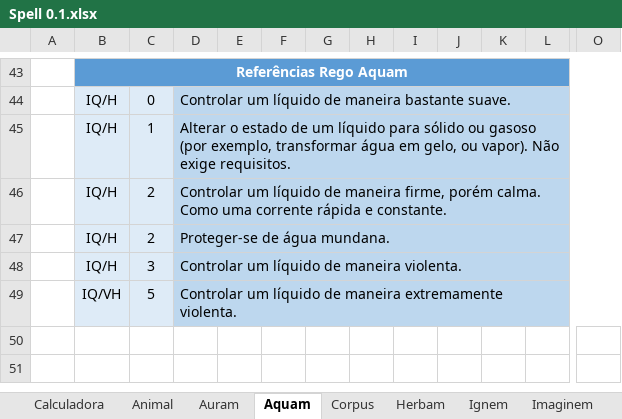
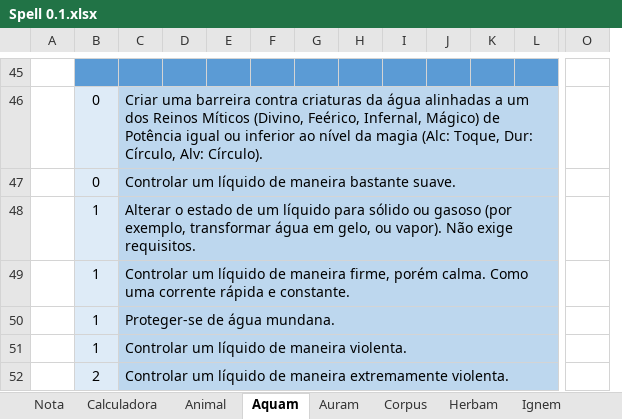
Before and after one commit to Boifuba/Ars-Magica, an Excel workbook: Tabelas/Calculadora de Magia/Spell 0.1.xlsx, sheet Aquam, drawn as a sheet; only a part is shown, gaps mark what is left out; values as stored, in another font and other column widths than the file's, no borders; removed rows and columns are numbered as before the commit, all else as after; rows hold the shown columns only; ↵ is a line break in a cell; the diff covers the shown part only; the diff names each change by its address in the sheet, - before the commit and + after, or states it on an @@ line.

```diff
--- a/Tabelas/Calculadora de Magia/Spell 0.1.xlsx (sheet Aquam)
+++ b/Tabelas/Calculadora de Magia/Spell 0.1.xlsx (sheet Aquam)
+sheet tab: Nota
@@ sheet tab order changed: Nota | Calculadora | Animal | Aquam | Auram | Corpus | Herbam | Ignem @@
-column B, rows 43-49: Referências Rego Aquam | IQ/H | IQ/H | IQ/H | IQ/H | IQ/H | IQ/VH
+column D, empty
-O45 fill: #5B9BD5
+O45 fill: none
+row 46:  | 0 | Criar uma barreira contra criaturas da água alinhadas a um dos Reinos Míticos (Divino, Feérico, Infernal, Mágico) de ↵ Potência igual ou inferior ao nível da magia (Alc: Toque, Dur: Círculo, Alv: Círculo).
-D44:O44 merged
+C47:N47 merged
-O47:O52 fill: #BDD7EE
+O47:O52 fill: none
-D45:O45 merged
+C48:N48 merged
-B49:B50: 2
+B49:B50: 1
-D46:O46 merged
+C49:N49 merged
-D47:O47 merged
+C50:N50 merged
-B51: 3
+B51: 1
-D48:O48 merged
+C51:N51 merged
-B52: 5
+B52: 2
-D49:O49 merged
+C52:N52 merged
```
Also changed, not shown: 2 added rows, 1 added column, 2 removed columns, 34 edited cells, cell formats and merged cells elsewhere in this sheet, sheet Animal, sheet Auram, 1 other file.
